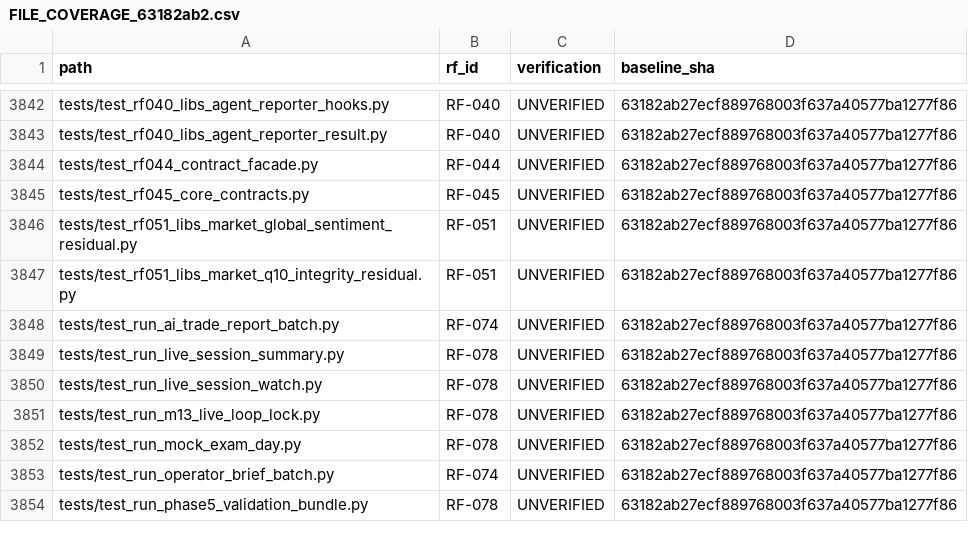
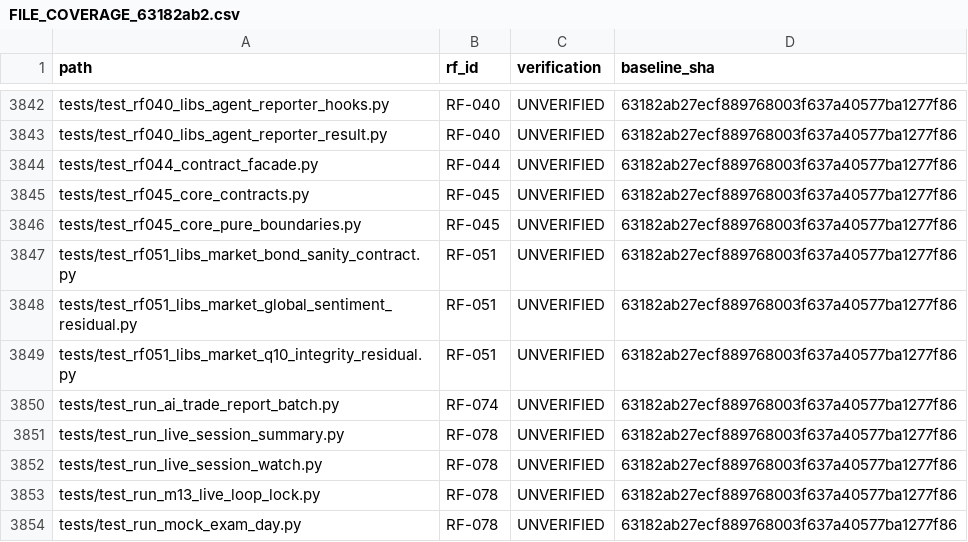
Before and after one commit to hbombheart1230-dotcom/agentra, a CSV file: docs/refactor/plan/FILE_COVERAGE_63182ab2.csv, drawn as a sheet; only a part is shown, gaps mark what is left out; the shorter side is filled out with more unchanged rows.

Commit message:
docs(p1.5): C05 adjudicate RF044/045 scoped peer and RF051 safe tests

```diff
--- a/docs/refactor/plan/FILE_COVERAGE_63182ab2.csv
+++ b/docs/refactor/plan/FILE_COVERAGE_63182ab2.csv
@@ -3845,2 +3845,4 @@ path,rf_id,verification,baseline_sha
 "tests/test_rf045_core_contracts.py","RF-045","UNVERIFIED","63182ab27ecf889768003f637a40577ba1277f86"
+"tests/test_rf045_core_pure_boundaries.py","RF-045","UNVERIFIED","63182ab27ecf889768003f637a40577ba1277f86"
+"tests/test_rf051_libs_market_bond_sanity_contract.py","RF-051","UNVERIFIED","63182ab27ecf889768003f637a40577ba1277f86"
 "tests/test_rf051_libs_market_global_sentiment_residual.py","RF-051","UNVERIFIED","63182ab27ecf889768003f637a40577ba1277f86"
```
Also changed, not shown: 7 other files.
